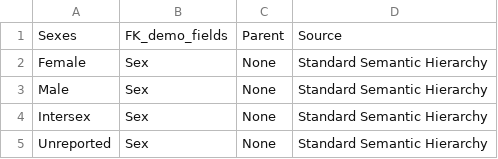
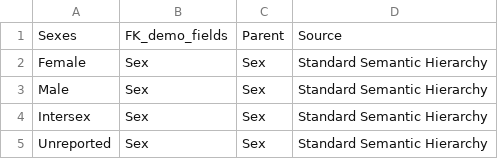
Before and after one commit to ekrolen/demo_hierarchy_docs, a CSV file: sex.csv, drawn as a sheet.

Commit message:
Add files via upload

```diff
--- a/sex.csv
+++ b/sex.csv
@@ -1,5 +1,5 @@
 Sexes,FK_demo_fields,Parent,Source
-Female,Sex,None,Standard Semantic Hierarchy
-Male,Sex,None,Standard Semantic Hierarchy
-Intersex,Sex,None,Standard Semantic Hierarchy
-Unreported,Sex,None,Standard Semantic Hierarchy
+Female,Sex,Sex,Standard Semantic Hierarchy
+Male,Sex,Sex,Standard Semantic Hierarchy
+Intersex,Sex,Sex,Standard Semantic Hierarchy
+Unreported,Sex,Sex,Standard Semantic Hierarchy
```
